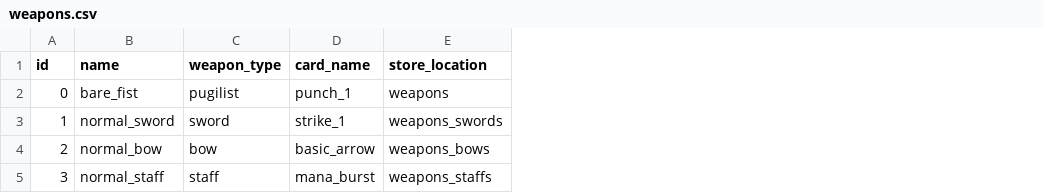
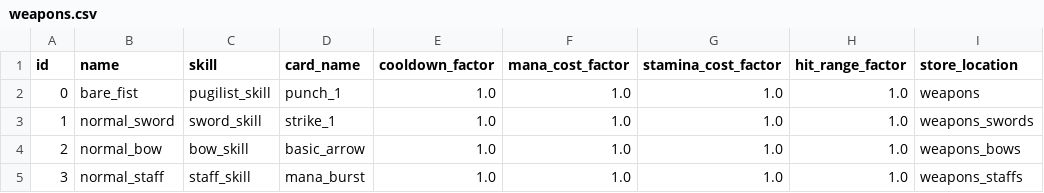
Before and after one commit to emilioparker/gaia_game_server, a CSV file: game_server/definitions/weapons.csv, drawn as a sheet; only a part is shown; removed rows and columns are numbered as before the commit, all else as after; the diff names each change by its address in the sheet, - before the commit and + after, or states it on an @@ line.

```diff
--- a/game_server/definitions/weapons.csv
+++ b/game_server/definitions/weapons.csv
-column C (weapon_type), rows 2-5: pugilist | sword | bow | staff
+column C (skill), rows 2-5: pugilist_skill | sword_skill | bow_skill | staff_skill
+column E (cooldown_factor), rows 2-5: all 1.0
+column F (mana_cost_factor), rows 2-5: all 1.0
+column G (stamina_cost_factor), rows 2-5: all 1.0
+column H (hit_range_factor), rows 2-5: all 1.0
```
Also changed, not shown: game_server/definitions/cards.csv, 18 other files.
